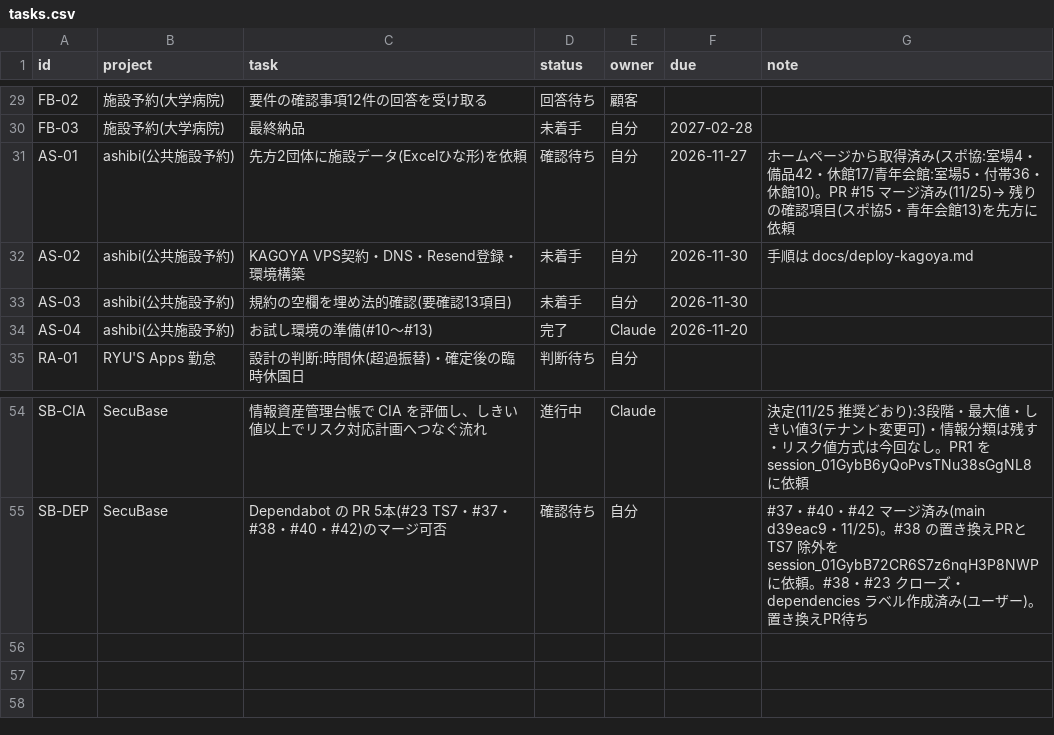
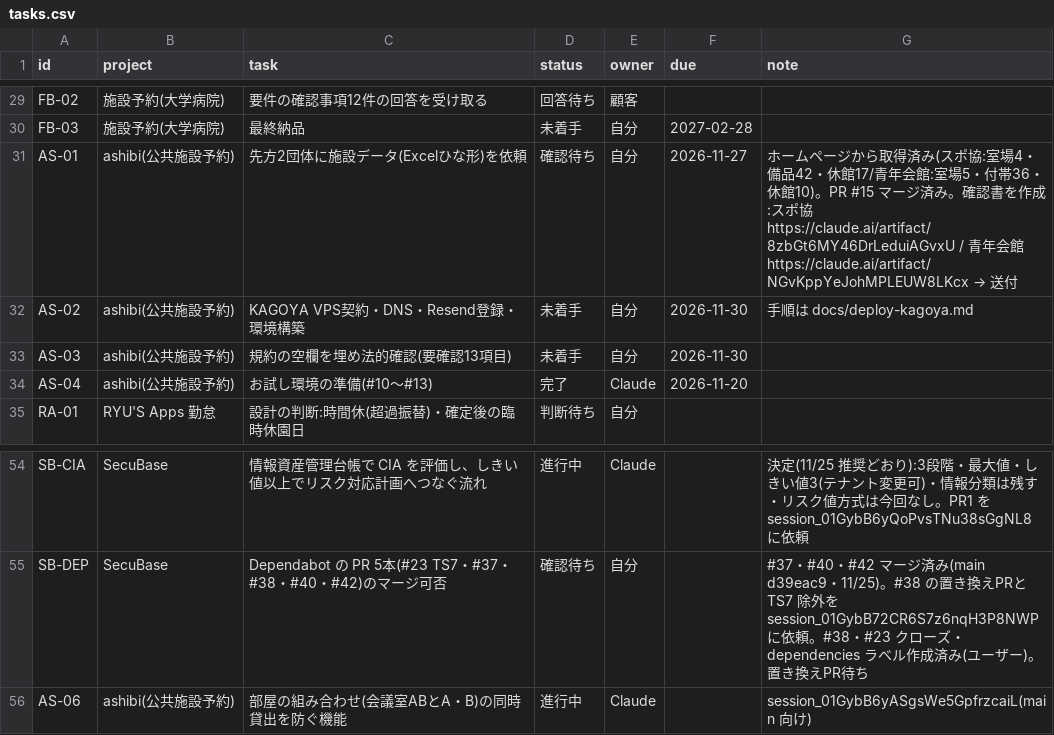
Before and after one commit to t-shiroma/mypro, a CSV file: board/tasks.csv, drawn as a sheet; only a part is shown, gaps mark what is left out.

```diff
--- a/board/tasks.csv
+++ b/board/tasks.csv
@@ -30,3 +30,3 @@ FB-02,施設予約(大学病院),要件の確認事項12件の回答を受け取
 FB-03,施設予約(大学病院),最終納品,未着手,自分,2027-02-28,
-AS-01,ashibi(公共施設予約),先方2団体に施設データ(Excelひな形)を依頼,確認待ち,自分,2026-11-27,ホームページから取得済み(スポ協:室場4・備品42・休館17/青年会館:室場5・付帯36・休館10)。PR #15 マージ済み(11/25)→ 残りの確認項目(スポ協5・青年会館13)を先方に依頼
+AS-01,ashibi(公共施設予約),先方2団体に施設データ(Excelひな形)を依頼,確認待ち,自分,2026-11-27,ホームページから取得済み(スポ協:室場4・備品42・休館17/青年会館:室場5・付帯36・休館10)。PR #15 マージ済み。確認書を作成:スポ協 https://claude.ai/artifact/8zbGt6MY46DrLeduiAGvxU / 青年会館 https://claude.ai/artifact/NGvKppYeJohMPLEUW8LKcx → 送付
 AS-02,ashibi(公共施設予約),KAGOYA VPS契約・DNS・Resend登録・環境構築,未着手,自分,2026-11-30,手順は docs/deploy-kagoya.md
@@ -55 +55,2 @@ SB-CIA,SecuBase,情報資産管理台帳で CIA を評価し、しきい値以
 SB-DEP,SecuBase,Dependabot の PR 5本(#23 TS7・#37・#38・#40・#42)のマージ可否,確認待ち,自分,,#37・#40・#42 マージ済み(main d39eac9・11/25)。#38 の置き換えPRと TS7 除外を session_01GybB72CR6S7z6nqH3P8NWP に依頼。#38・#23 クローズ・dependencies ラベル作成済み(ユーザー)。置き換えPR待ち
+AS-06,ashibi(公共施設予約),部屋の組み合わせ(会議室ABとA・B)の同時貸出を防ぐ機能,進行中,Claude,,session_01GybB6yASgsWe5GpfrzcaiL(main 向け)
```
Also changed, not shown: 3 other files.
